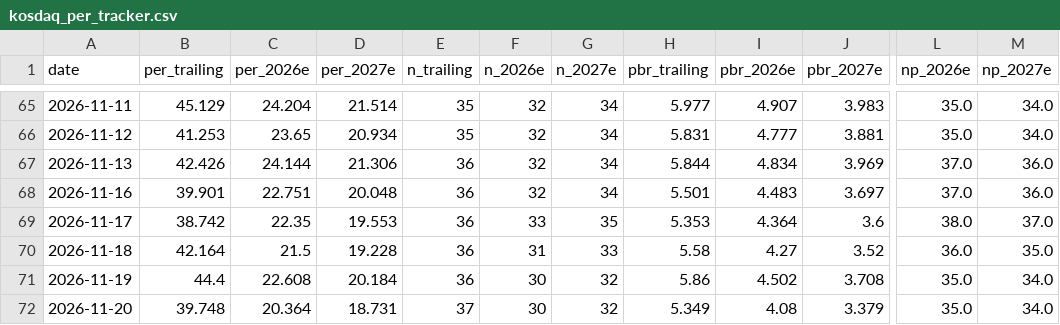
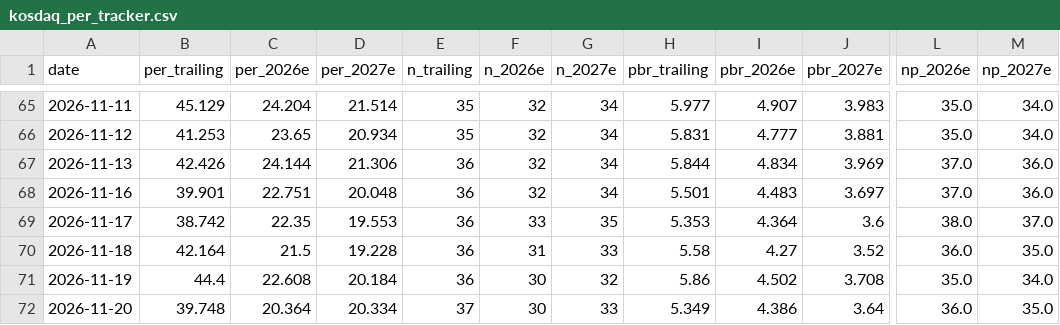
Before and after one commit to joonhakkim/liquidity-dashboard, a CSV file: data/kosdaq_per_tracker.csv, drawn as a sheet; only a part is shown, gaps mark what is left out; the diff names each change by its address in the sheet, - before the commit and + after, or states it on an @@ line.

```diff
--- a/data/kosdaq_per_tracker.csv
+++ b/data/kosdaq_per_tracker.csv
-D72 (per_2027e): 18.731
+D72 (per_2027e): 20.334
-G72 (n_2027e): 32
+G72 (n_2027e): 33
-I72 (pbr_2026e): 4.08
+I72 (pbr_2026e): 4.386
-J72 (pbr_2027e): 3.379
+J72 (pbr_2027e): 3.64
-L72 (np_2026e): 35.0
+L72 (np_2026e): 36.0
-M72 (np_2027e): 34.0
+M72 (np_2027e): 35.0
```
Also changed, not shown: data/kospi_per_tracker.csv, data/op_band_fnguide.csv, 9 other files.
